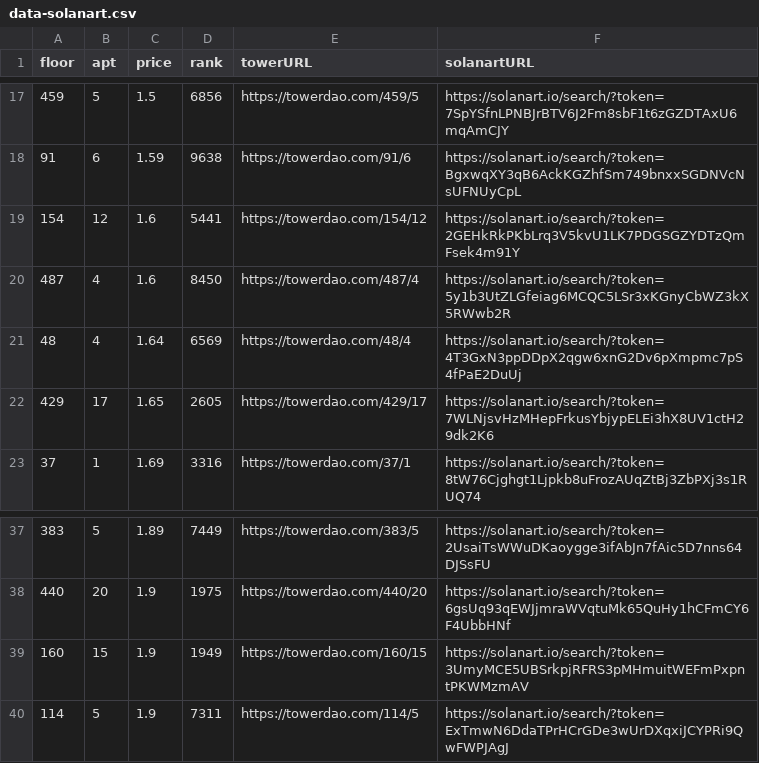
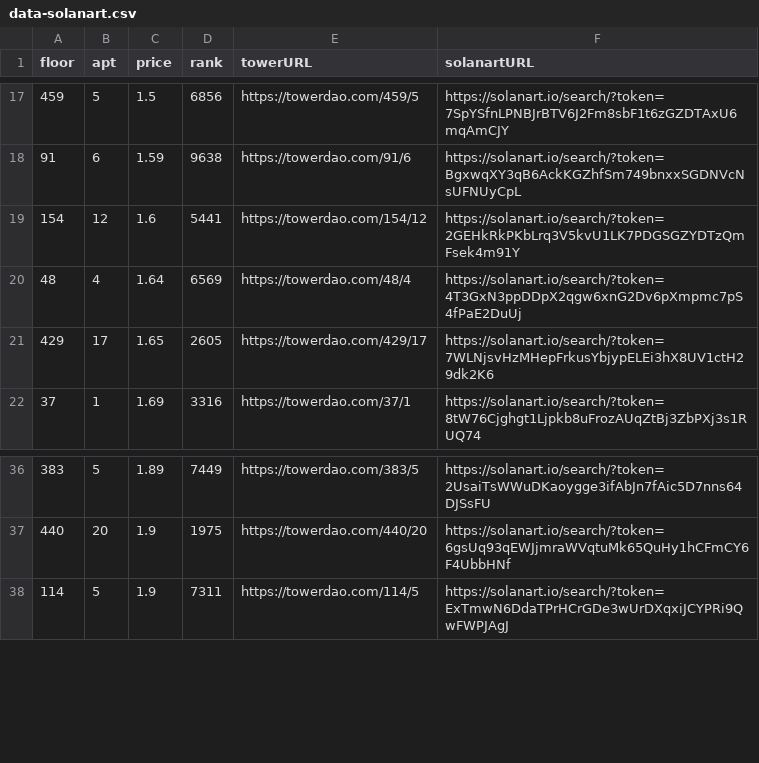
Before and after one commit to braposo/thetower-monitor, a CSV file: data-solanart.csv, drawn as a sheet; only a part is shown, gaps mark what is left out; the diff names each change by its address in the sheet, - before the commit and + after, or states it on an @@ line.

Commit message:
Flat: latest data (2021-11-28T11:36:58.580Z) {   "date": "2021-11-28T11:36:58.580Z",   "files": [     {       "name": "data-magiceden.csv",       "deltaBytes": 124,       "source": "https://api-mainnet.magiceden.io/rpc/getListedNFTsByQuery?q=%7B%22%24match%22%3A%7B%22collectionSymbol%22%3A%22the_tower%22%7D%2C%22%24sort%22%3A%7B%22takerAmount%22%3A1%2C%22createdAt%22%3A-1%7D%7D"     },     {       "name": "data-solanart.csv",       "deltaBytes": -246,       "source": "https://qzlsklfacc.medianetwork.cloud/nft_for_sale?collection=thetower"     }   ] }

```diff
--- a/data-solanart.csv
+++ b/data-solanart.csv
-row 20: 487 | 4 | 1.6 | 8450 | https://towerdao.com/487/4 | https://solanart.io/search/?token=5y1b3UtZLGfeiag6MCQC5LSr3xKGnyCbWZ3kX5RWwb2R
-row 39: 160 | 15 | 1.9 | 1949 | https://towerdao.com/160/15 | https://solanart.io/search/?token=3UmyMCE5UBSrkpjRFRS3pMHmuitWEFmPxpntPKWMzmAV
```
Also changed, not shown: data-magiceden.csv.
